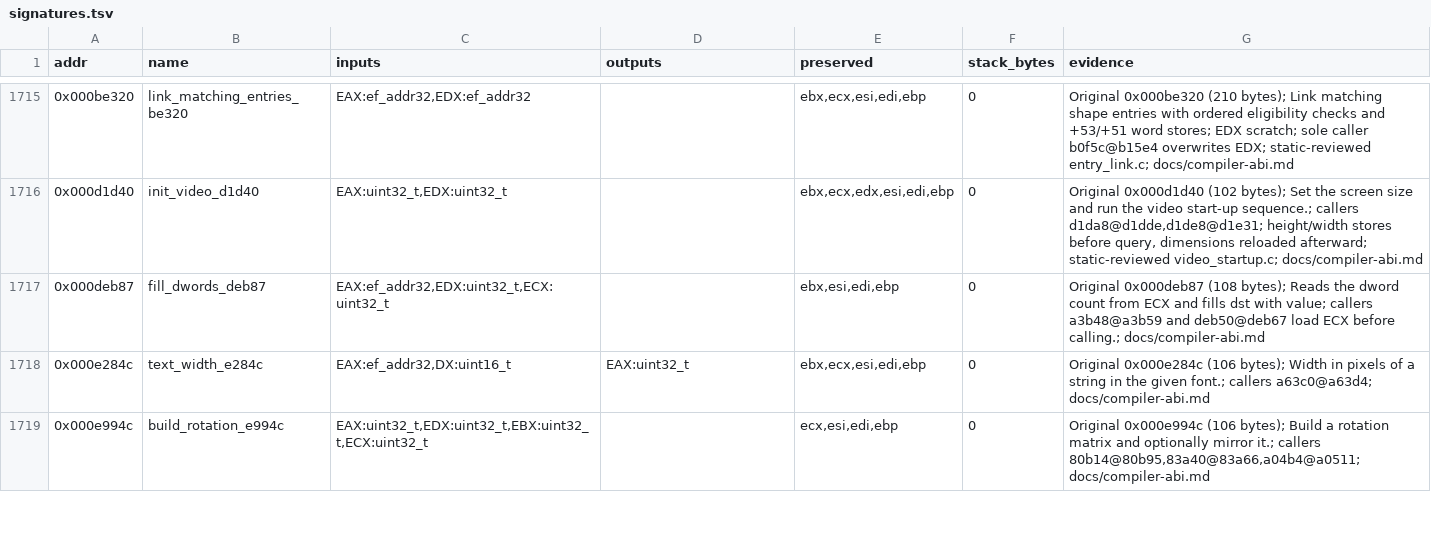
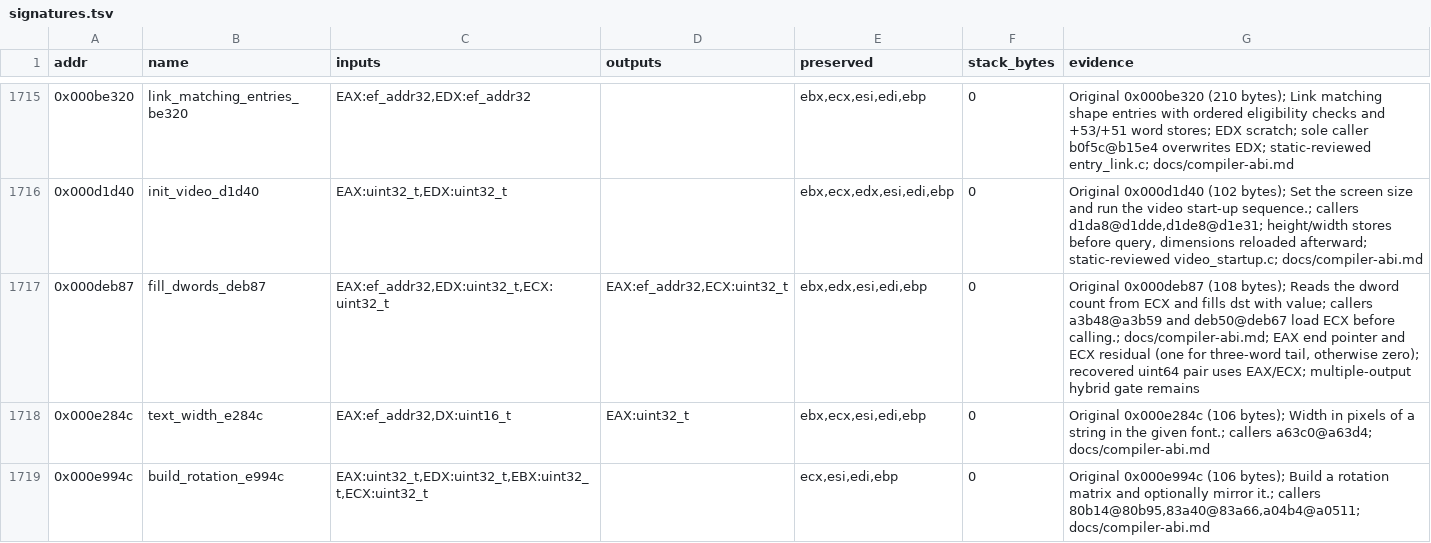
Before and after one commit to Grumbel/ef2000-port, a TSV file: decomp/symbols/signatures.tsv, drawn as a sheet; only a part is shown, gaps mark what is left out.

```diff
--- a/decomp/symbols/signatures.tsv
+++ b/decomp/symbols/signatures.tsv
@@ -1716,3 +1716,3 @@ addr	name	inputs	outputs	preserved	stack_bytes	evidence
 0x000d1d40	init_video_d1d40	EAX:uint32_t,EDX:uint32_t		ebx,ecx,edx,esi,edi,ebp	0	Original 0x000d1d40 (102 bytes); Set the screen size and run the video start-up sequence.; callers d1da8@d1dde,d1de8@d1e31; height/width stores before query, dimensions reloaded afterward; static-reviewed video_startup.c; docs/compiler-abi.md
-0x000deb87	fill_dwords_deb87	EAX:ef_addr32,EDX:uint32_t,ECX:uint32_t		ebx,esi,edi,ebp	0	Original 0x000deb87 (108 bytes); Reads the dword count from ECX and fills dst with value; callers a3b48@a3b59 and deb50@deb67 load ECX before calling.; docs/compiler-abi.md
+0x000deb87	fill_dwords_deb87	EAX:ef_addr32,EDX:uint32_t,ECX:uint32_t	EAX:ef_addr32,ECX:uint32_t	ebx,edx,esi,edi,ebp	0	Original 0x000deb87 (108 bytes); Reads the dword count from ECX and fills dst with value; callers a3b48@a3b59 and deb50@deb67 load ECX before calling.; docs/compiler-abi.md; EAX end pointer and ECX residual (one for three-word tail, otherwise zero); recovered uint64 pair uses EAX/ECX; multiple-output hybrid gate remains
 0x000e284c	text_width_e284c	EAX:ef_addr32,DX:uint16_t	EAX:uint32_t	ebx,ecx,esi,edi,ebp	0	Original 0x000e284c (106 bytes); Width in pixels of a string in the given font.; callers a63c0@a63d4; docs/compiler-abi.md
```
Also changed, not shown: 5 other files.
